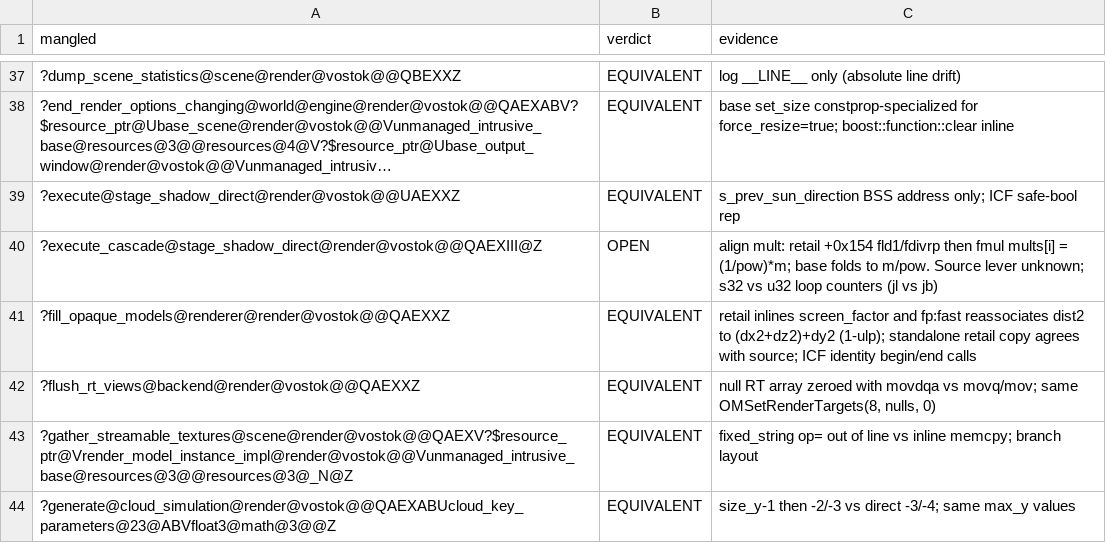
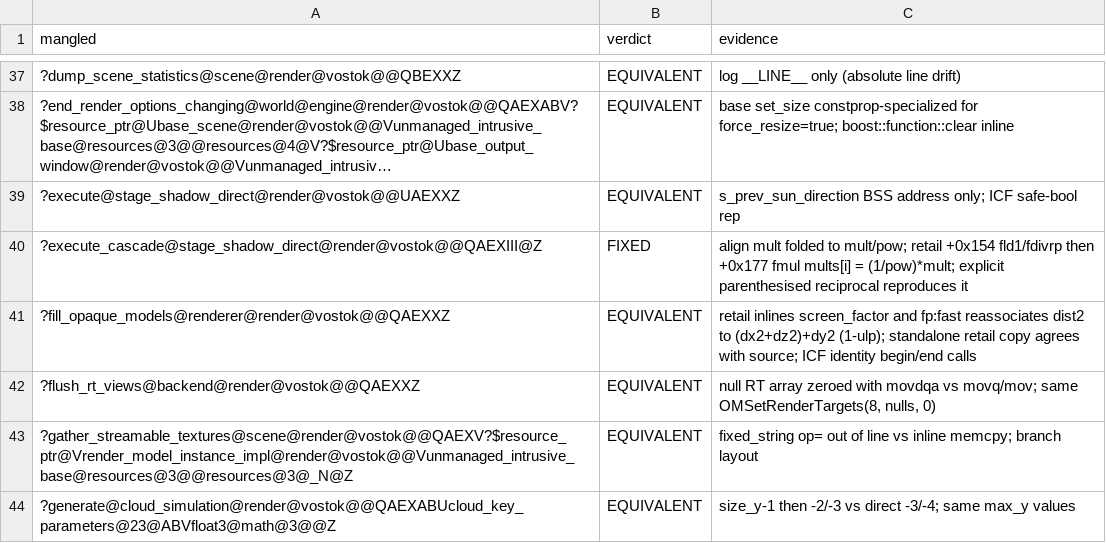
Before and after one commit to srp-survarium/vostok, a TSV file: docs/binary_matching/behavior_audit/render.tsv, drawn as a sheet; only a part is shown, gaps mark what is left out; long unchanged cells end in ….

```diff
--- a/docs/binary_matching/behavior_audit/render.tsv
+++ b/docs/binary_matching/behavior_audit/render.tsv
@@ -39,3 +39,3 @@ mangled	verdict	evidence
 ?execute@stage_shadow_direct@render@vostok@@UAEXXZ	EQUIVALENT	s_prev_sun_direction BSS address only; ICF safe-bool rep
-?execute_cascade@stage_shadow_direct@render@vostok@@QAEXIII@Z	OPEN	align mult: retail +0x154 fld1/fdivrp then fmul mults[i] = (1/pow)*m; base folds to m/pow. Source lever unknown; s32 vs u32 loop counters (jl vs jb)
+?execute_cascade@stage_shadow_direct@render@vostok@@QAEXIII@Z	FIXED	align mult folded to mult/pow; retail +0x154 fld1/fdivrp then +0x177 fmul mults[i] = (1/pow)*mult; explicit parenthesised reciprocal reproduces it
 ?fill_opaque_models@renderer@render@vostok@@QAEXXZ	EQUIVALENT	retail inlines screen_factor and fp:fast reassociates dist2 to (dx2+dz2)+dy2 (1-ulp); standalone retail copy agrees with source; ICF identity begin/end calls
```
Also changed, not shown: 1 other file.
